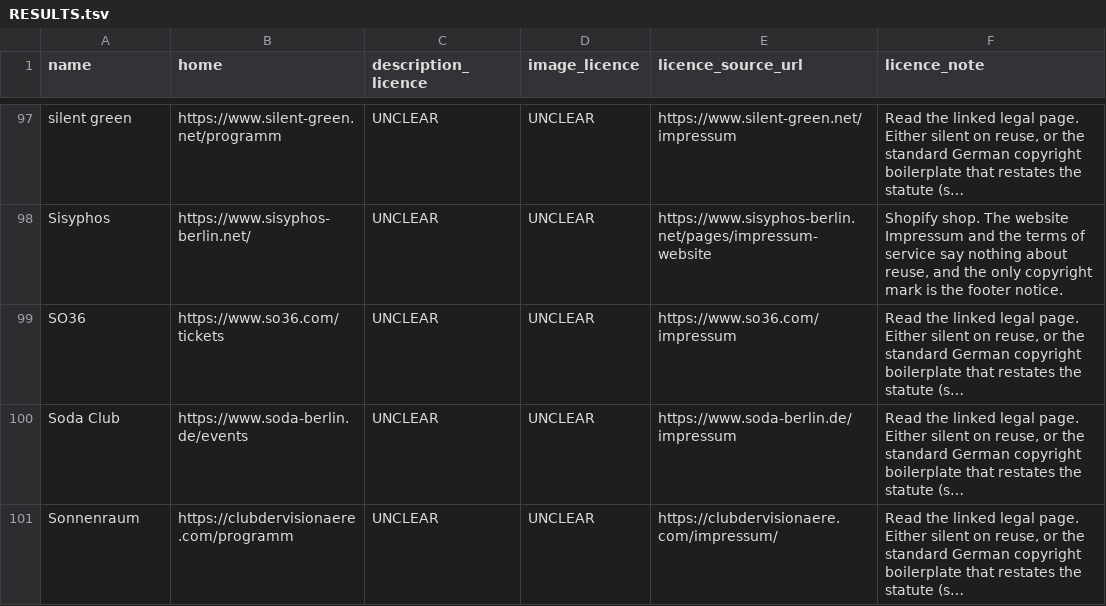
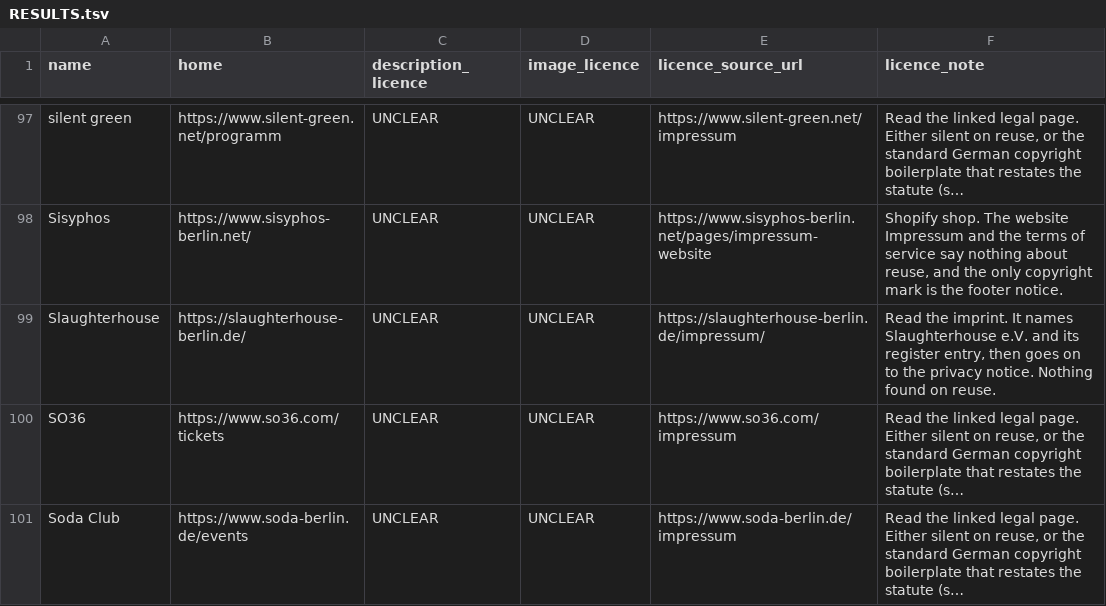
Before and after one commit to enorm-labs/event-junkie, a TSV file: docs/licence-review/RESULTS.tsv, drawn as a sheet; only a part is shown, gaps mark what is left out; the shorter side is filled out with more unchanged rows; long unchanged cells end in …; the diff names each change by its address in the sheet, - before the commit and + after, or states it on an @@ line.

```diff
--- a/docs/licence-review/RESULTS.tsv
+++ b/docs/licence-review/RESULTS.tsv
+row 99: Slaughterhouse | https://slaughterhouse-berlin.de/ | UNCLEAR | UNCLEAR | https://slaughterhouse-berlin.de/impressum/ | Read the imprint. It names Slaughterhouse e.V. and its register entry, then goes on to the privacy notice. Nothing found on reuse.
```
Also changed, not shown: 10 other files.
